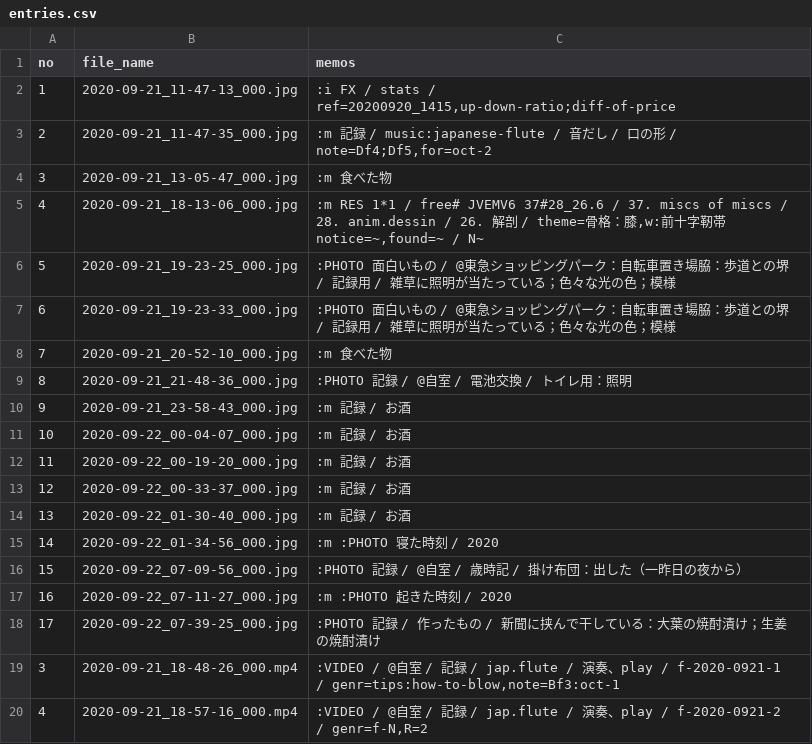
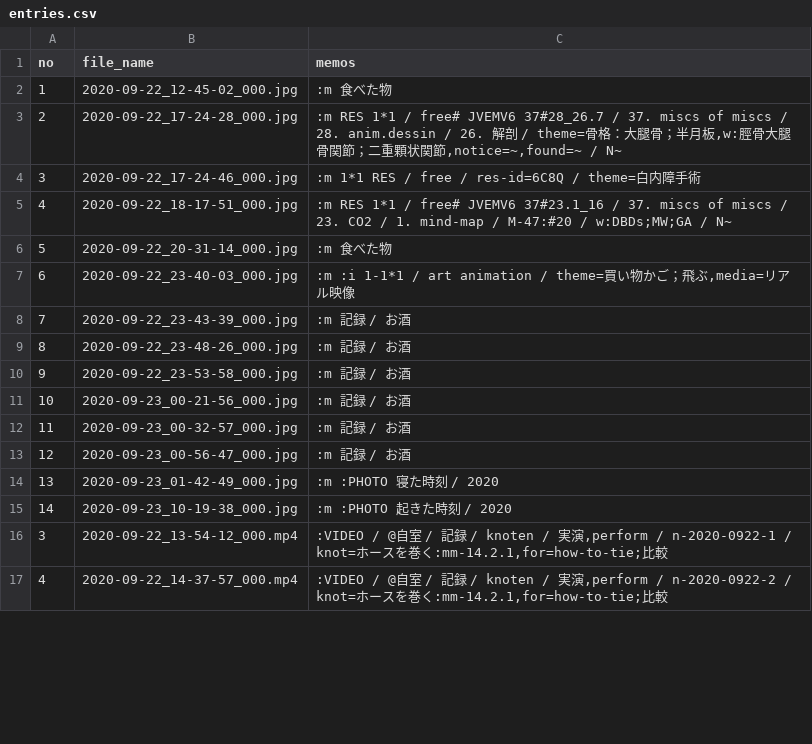
Before and after one commit to iwabuchiken/Cake_IFM11, a CSV file: lib/others/entries.csv, drawn as a sheet; only a part is shown; the diff covers the shown part only.

```diff
--- a/lib/others/entries.csv
+++ b/lib/others/entries.csv
@@ -1,20 +1,17 @@
 no	file_name	memos
-1	2020-09-21_11-47-13_000.jpg	:i FX / stats / ref=20200920_1415,up-down-ratio;diff-of-price
-2	2020-09-21_11-47-35_000.jpg	:m 記録 / music:japanese-flute / 音だし / 口の形 / note=Df4;Df5,for=oct-2
-3	2020-09-21_13-05-47_000.jpg	:m 食べた物
-4	2020-09-21_18-13-06_000.jpg	:m RES 1*1 / free# JVEMV6 37#28_26.6 / 37. miscs of miscs / 28. anim.dessin / 26. 解剖 / theme=骨格：膝,w:前十字靭帯notice=~,found=~ / N~
-5	2020-09-21_19-23-25_000.jpg	:PHOTO 面白いもの / @東急ショッピングパーク：自転車置き場脇：歩道との堺 / 記録用 / 雑草に照明が当たっている；色々な光の色；模様
-6	2020-09-21_19-23-33_000.jpg	:PHOTO 面白いもの / @東急ショッピングパーク：自転車置き場脇：歩道との堺 / 記録用 / 雑草に照明が当たっている；色々な光の色；模様
-7	2020-09-21_20-52-10_000.jpg	:m 食べた物
-8	2020-09-21_21-48-36_000.jpg	:PHOTO 記録 / @自室 / 電池交換 / トイレ用：照明
-9	2020-09-21_23-58-43_000.jpg	:m 記録 / お酒
-10	2020-09-22_00-04-07_000.jpg	:m 記録 / お酒
-11	2020-09-22_00-19-20_000.jpg	:m 記録 / お酒
-12	2020-09-22_00-33-37_000.jpg	:m 記録 / お酒
-13	2020-09-22_01-30-40_000.jpg	:m 記録 / お酒
-14	2020-09-22_01-34-56_000.jpg	:m :PHOTO 寝た時刻 / 2020
-15	2020-09-22_07-09-56_000.jpg	:PHOTO 記録 / @自室 / 歳時記 / 掛け布団：出した（一昨日の夜から）
-16	2020-09-22_07-11-27_000.jpg	:m :PHOTO 起きた時刻 / 2020
-17	2020-09-22_07-39-25_000.jpg	:PHOTO 記録 / 作ったもの / 新聞に挟んで干している：大葉の焼酎漬け；生姜の焼酎漬け
-3	2020-09-21_18-48-26_000.mp4	:VIDEO / @自室 / 記録 / jap.flute / 演奏、play / f-2020-0921-1 / genr=tips:how-to-blow,note=Bf3:oct-1
-4	2020-09-21_18-57-16_000.mp4	:VIDEO / @自室 / 記録 / jap.flute / 演奏、play / f-2020-0921-2 / genr=f-N,R=2
+1	2020-09-22_12-45-02_000.jpg	:m 食べた物
+2	2020-09-22_17-24-28_000.jpg	:m RES 1*1 / free# JVEMV6 37#28_26.7 / 37. miscs of miscs / 28. anim.dessin / 26. 解剖 / theme=骨格：大腿骨；半月板,w:脛骨大腿骨関節；二重顆状関節,notice=~,found=~ / N~
+3	2020-09-22_17-24-46_000.jpg	:m 1*1 RES / free / res-id=6C8Q / theme=白内障手術
+4	2020-09-22_18-17-51_000.jpg	:m RES 1*1 / free# JVEMV6 37#23.1_16 / 37. miscs of miscs / 23. CO2 / 1. mind-map / M-47:#20 / w:DBDs;MW;GA / N~
+5	2020-09-22_20-31-14_000.jpg	:m 食べた物
+6	2020-09-22_23-40-03_000.jpg	:m :i 1-1*1 / art animation / theme=買い物かご；飛ぶ,media=リアル映像
+7	2020-09-22_23-43-39_000.jpg	:m 記録 / お酒
+8	2020-09-22_23-48-26_000.jpg	:m 記録 / お酒
+9	2020-09-22_23-53-58_000.jpg	:m 記録 / お酒
+10	2020-09-23_00-21-56_000.jpg	:m 記録 / お酒
+11	2020-09-23_00-32-57_000.jpg	:m 記録 / お酒
+12	2020-09-23_00-56-47_000.jpg	:m 記録 / お酒
+13	2020-09-23_01-42-49_000.jpg	:m :PHOTO 寝た時刻 / 2020
+14	2020-09-23_10-19-38_000.jpg	:m :PHOTO 起きた時刻 / 2020
+3	2020-09-22_13-54-12_000.mp4	:VIDEO / @自室 / 記録 / knoten / 実演,perform / n-2020-0922-1 / knot=ホースを巻く:mm-14.2.1,for=how-to-tie;比較
+4	2020-09-22_14-37-57_000.mp4	:VIDEO / @自室 / 記録 / knoten / 実演,perform / n-2020-0922-2 / knot=ホースを巻く:mm-14.2.1,for=how-to-tie;比較
```
Also changed, not shown: 3 removed rows and 20 edited cells elsewhere in this file, 3 other files.
